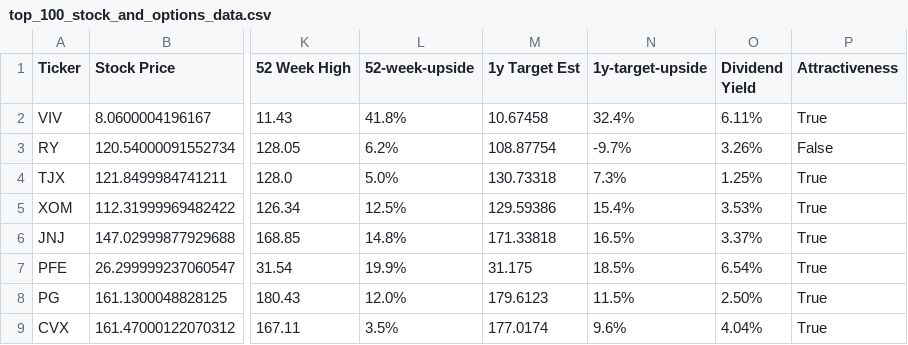
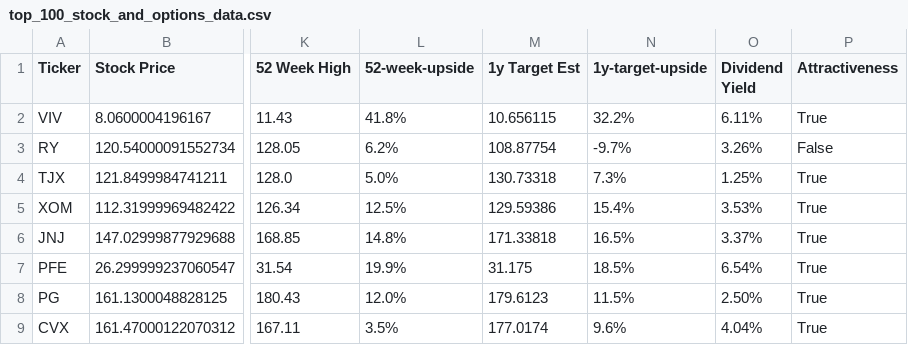
Before and after one commit to dparedesi/Call-Options-values, a CSV file: top_100_stock_and_options_data.csv, drawn as a sheet; only a part is shown, gaps mark what is left out; the diff names each change by its address in the sheet, - before the commit and + after, or states it on an @@ line.

Commit message:
Daily update CSV files

```diff
--- a/top_100_stock_and_options_data.csv
+++ b/top_100_stock_and_options_data.csv
-M2 (1y Target Est): 10.67458
+M2 (1y Target Est): 10.656115
-N2 (1y-target-upside): 32.4%
+N2 (1y-target-upside): 32.2%
```
